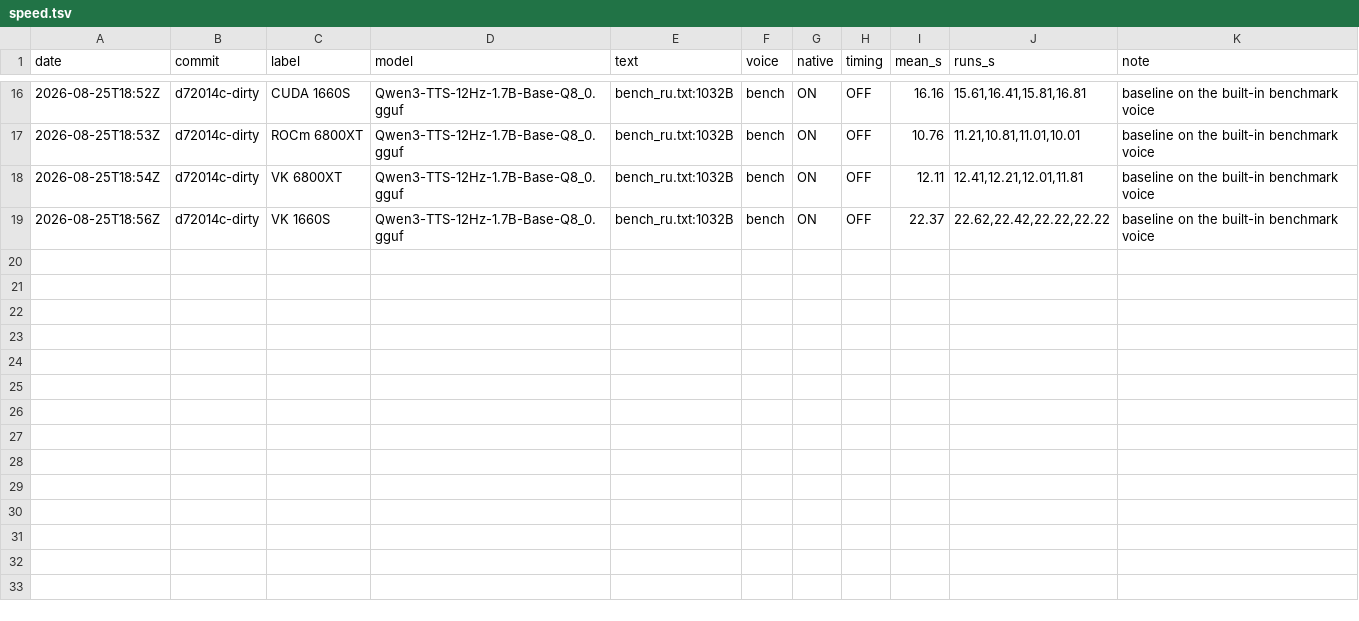
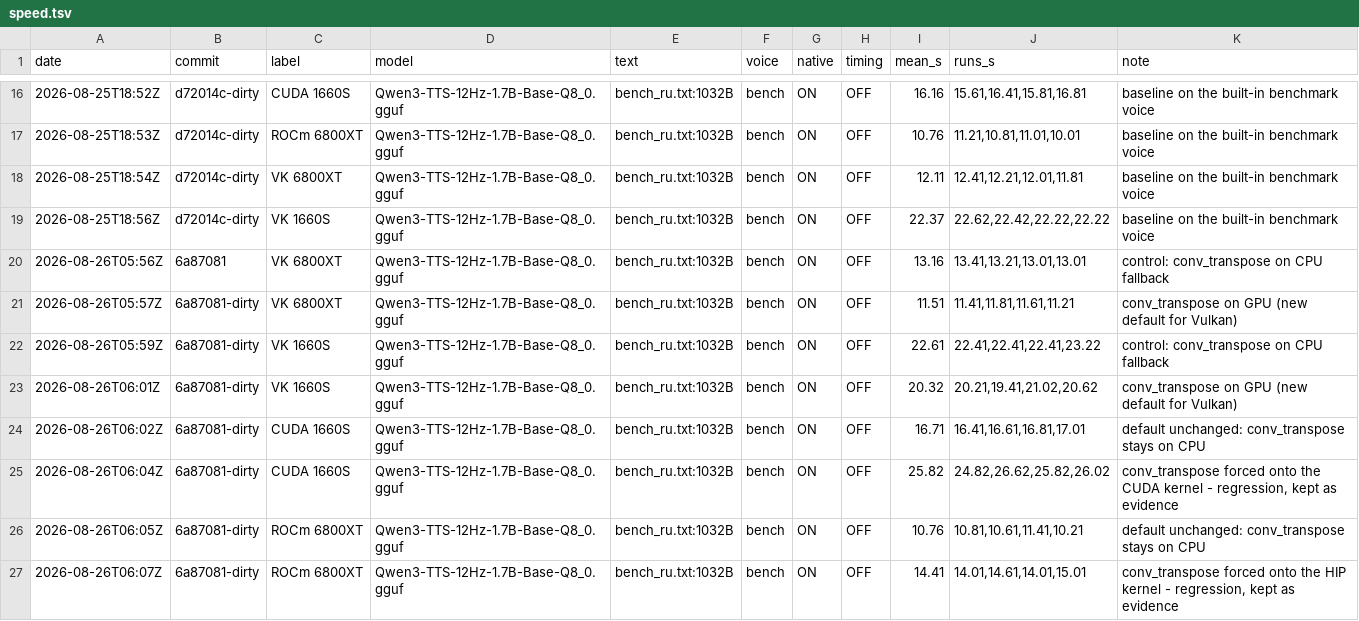
Before and after one commit to Olegd5g56/qwen3-tts.cpp, a TSV file: benchmarks/speed.tsv, drawn as a sheet; only a part is shown, gaps mark what is left out; the diff names each change by its address in the sheet, - before the commit and + after, or states it on an @@ line.

```diff
--- a/benchmarks/speed.tsv
+++ b/benchmarks/speed.tsv
+row 20: 2026-08-26T05:56Z | 6a87081 | VK 6800XT | Qwen3-TTS-12Hz-1.7B-Base-Q8_0.gguf | bench_ru.txt:1032B | bench | ON | OFF | 13.16 | 13.41,13.21,13.01,13.01 | control: conv_transpose on CPU fallback
+row 21: 2026-08-26T05:57Z | 6a87081-dirty | VK 6800XT | Qwen3-TTS-12Hz-1.7B-Base-Q8_0.gguf | bench_ru.txt:1032B | bench | ON | OFF | 11.51 | 11.41,11.81,11.61,11.21 | conv_transpose on GPU (new default for Vulkan)
+row 22: 2026-08-26T05:59Z | 6a87081-dirty | VK 1660S | Qwen3-TTS-12Hz-1.7B-Base-Q8_0.gguf | bench_ru.txt:1032B | bench | ON | OFF | 22.61 | 22.41,22.41,22.41,23.22 | control: conv_transpose on CPU fallback
+row 23: 2026-08-26T06:01Z | 6a87081-dirty | VK 1660S | Qwen3-TTS-12Hz-1.7B-Base-Q8_0.gguf | bench_ru.txt:1032B | bench | ON | OFF | 20.32 | 20.21,19.41,21.02,20.62 | conv_transpose on GPU (new default for Vulkan)
+row 24: 2026-08-26T06:02Z | 6a87081-dirty | CUDA 1660S | Qwen3-TTS-12Hz-1.7B-Base-Q8_0.gguf | bench_ru.txt:1032B | bench | ON | OFF | 16.71 | 16.41,16.61,16.81,17.01 | default unchanged: conv_transpose stays on CPU
+row 25: 2026-08-26T06:04Z | 6a87081-dirty | CUDA 1660S | Qwen3-TTS-12Hz-1.7B-Base-Q8_0.gguf | bench_ru.txt:1032B | bench | ON | OFF | 25.82 | 24.82,26.62,25.82,26.02 | conv_transpose forced onto the CUDA kernel - regression, kept as evidence
+row 26: 2026-08-26T06:05Z | 6a87081-dirty | ROCm 6800XT | Qwen3-TTS-12Hz-1.7B-Base-Q8_0.gguf | bench_ru.txt:1032B | bench | ON | OFF | 10.76 | 10.81,10.61,11.41,10.21 | default unchanged: conv_transpose stays on CPU
+row 27: 2026-08-26T06:07Z | 6a87081-dirty | ROCm 6800XT | Qwen3-TTS-12Hz-1.7B-Base-Q8_0.gguf | bench_ru.txt:1032B | bench | ON | OFF | 14.41 | 14.01,14.61,14.01,15.01 | conv_transpose forced onto the HIP kernel - regression, kept as evidence
```
Also changed, not shown: 5 other files.
